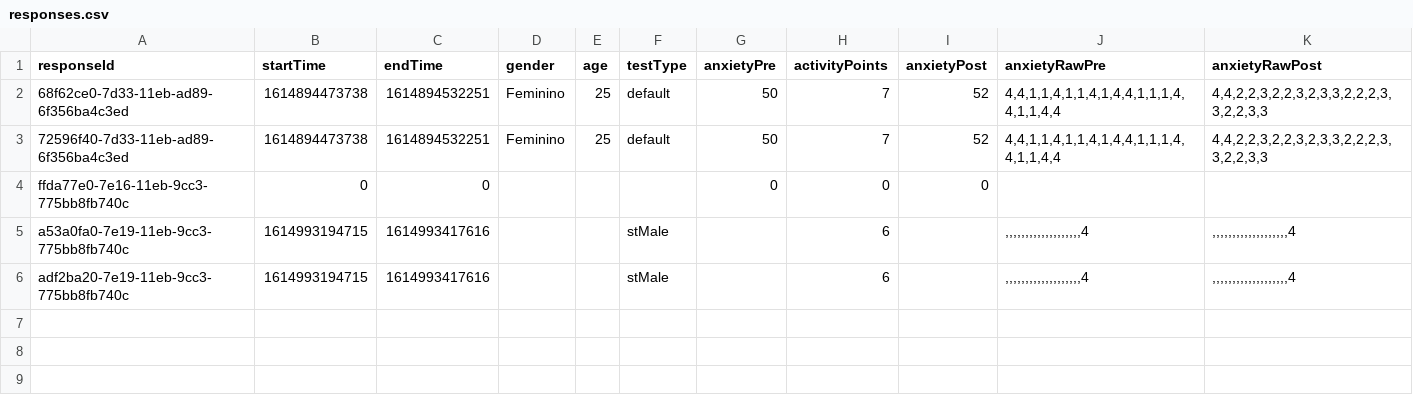
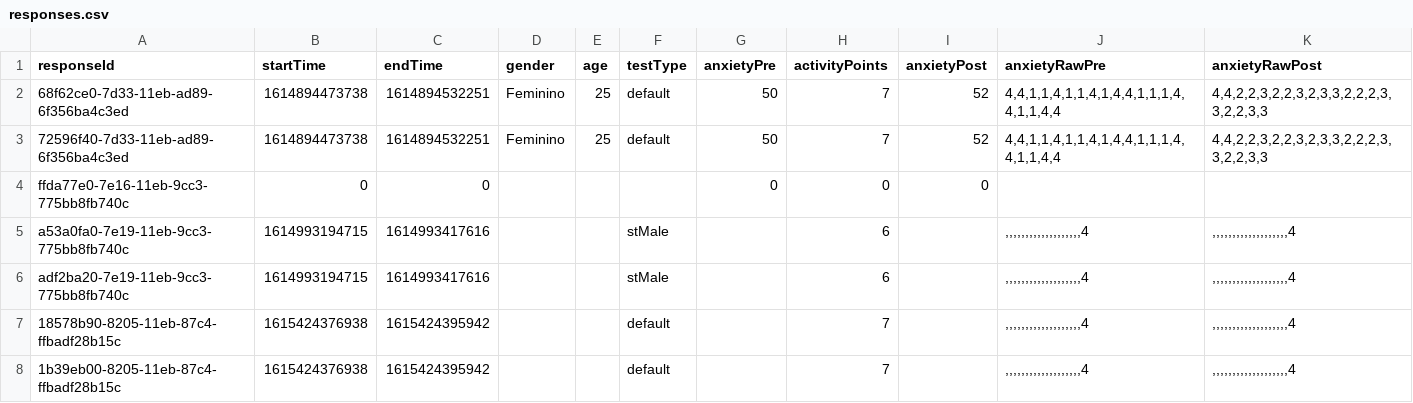
Before and after one commit to brenofelixsousa/stanxiety, a CSV file: responses.csv, drawn as a sheet.

```diff
--- a/responses.csv
+++ b/responses.csv
@@ -6 +6,3 @@ a53a0fa0-7e19-11eb-9cc3-775bb8fb740c;1614993194715;1614993417616;;;stMale;;6;;,,
 adf2ba20-7e19-11eb-9cc3-775bb8fb740c;1614993194715;1614993417616;;;stMale;;6;;,,,,,,,,,,,,,,,,,,,4;,,,,,,,,,,,,,,,,,,,4
+18578b90-8205-11eb-87c4-ffbadf28b15c;1615424376938;1615424395942;;;default;;7;;,,,,,,,,,,,,,,,,,,,4;,,,,,,,,,,,,,,,,,,,4
+1b39eb00-8205-11eb-87c4-ffbadf28b15c;1615424376938;1615424395942;;;default;;7;;,,,,,,,,,,,,,,,,,,,4;,,,,,,,,,,,,,,,,,,,4
```
Also changed, not shown: 2 other files.
